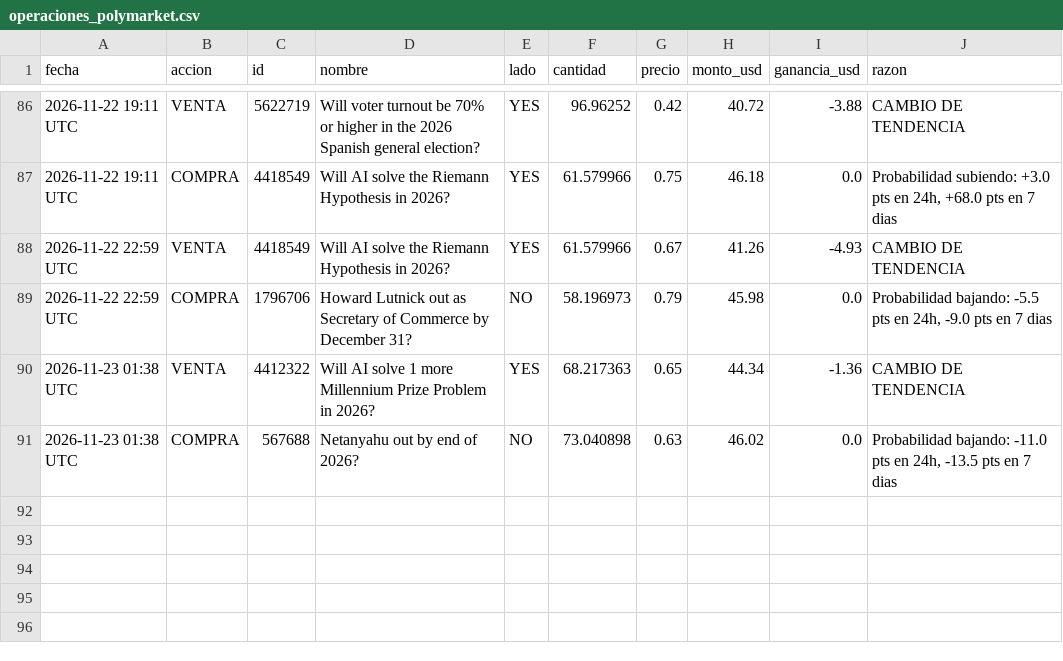
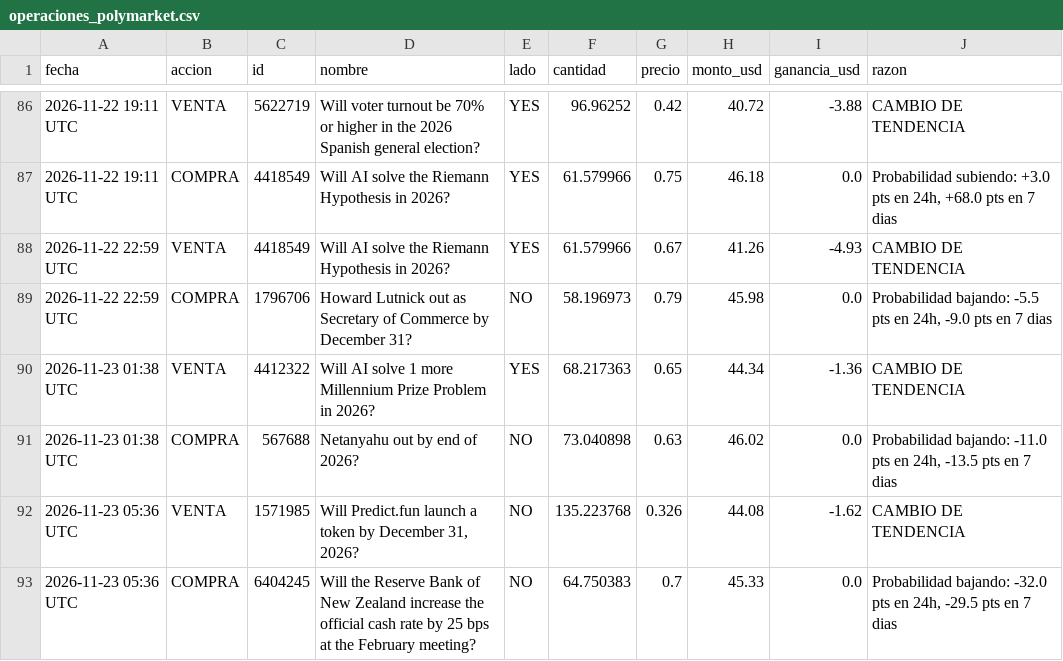
Before and after one commit to jonyhc97/bot-inversiones, a CSV file: datos/operaciones_polymarket.csv, drawn as a sheet; only a part is shown, gaps mark what is left out.

```diff
--- a/datos/operaciones_polymarket.csv
+++ b/datos/operaciones_polymarket.csv
@@ -91 +91,3 @@
 2026-11-23 01:38 UTC,COMPRA,567688,Netanyahu out by end of 2026?,NO,73.040898,0.63,46.02,0.0,"Probabilidad bajando: -11.0 pts en 24h, -13.5 pts en 7 dias"
+2026-11-23 05:36 UTC,VENTA,1571985,"Will Predict.fun launch a token by December 31, 2026?",NO,135.223768,0.326,44.08,-1.62,CAMBIO DE TENDENCIA
+2026-11-23 05:36 UTC,COMPRA,6404245,Will the Reserve Bank of New Zealand increase the official cash rate by 25 bps at the February meeting?,NO,64.750383,0.7,45.33,0.0,"Probabilidad bajando: -32.0 pts en 24h, -29.5 pts en 7 dias"
```
Also changed, not shown: datos/historial_acciones.csv, datos/historial_cripto.csv, 3 other files.
